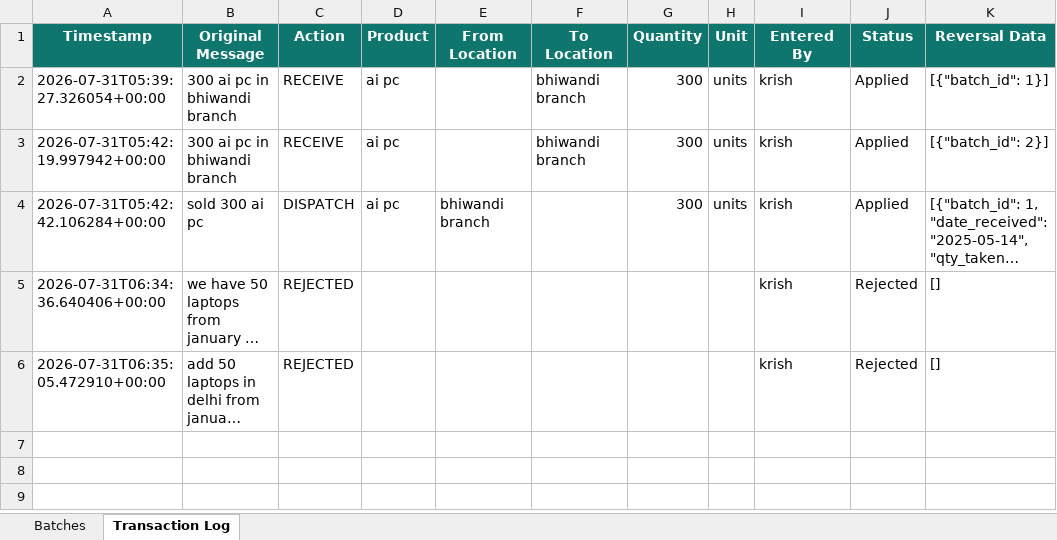
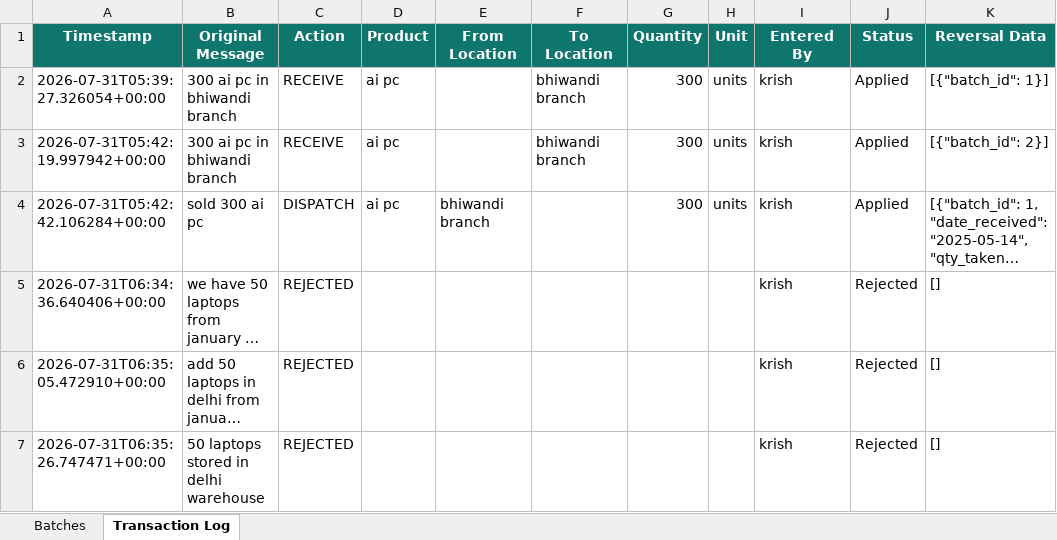
Before and after one commit to krishpdgl-netizen/IMS, an Excel workbook: data/inventory_data.xlsx, sheet Transaction Log, drawn as a sheet; long unchanged cells end in …; values as stored, in another font and other column widths than the file's, no borders; the diff names each change by its address in the sheet, - before the commit and + after, or states it on an @@ line.

Commit message:
Log rejected message (krish)

```diff
--- a/data/inventory_data.xlsx (sheet Transaction Log)
+++ b/data/inventory_data.xlsx (sheet Transaction Log)
+row 7: 2026-07-31T06:35:26.747471+00:00 | 50 laptops stored in delhi warehouse | REJECTED |  |  |  |  |  | krish | Rejected | []
```
